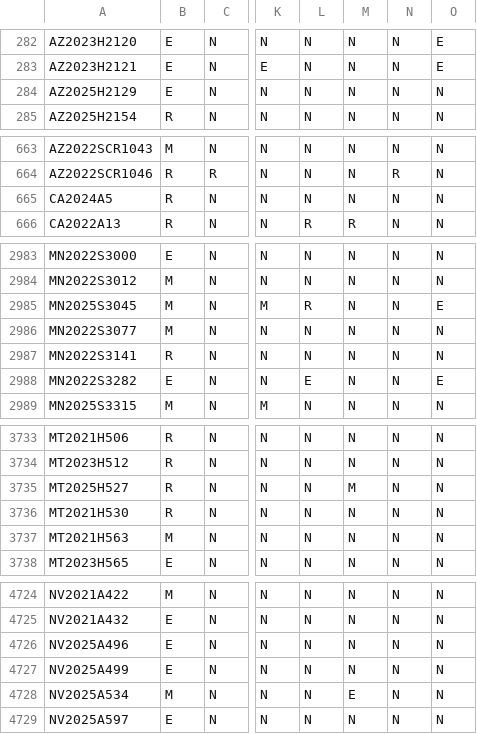
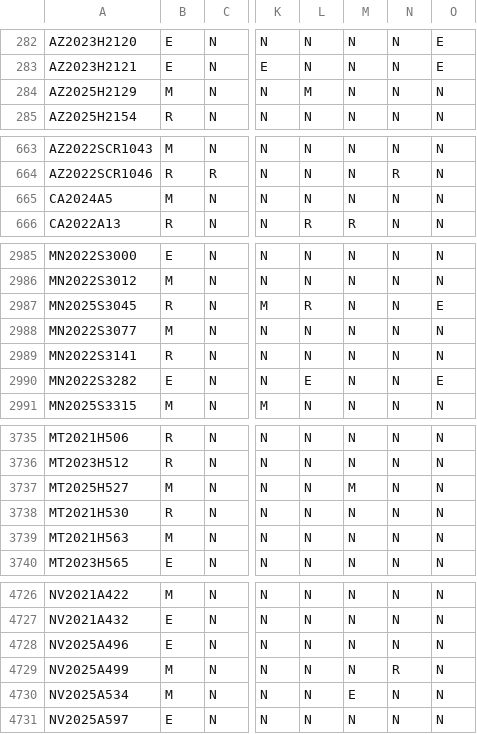
Before and after one commit to jloffredo2/state-elect-law-db, a CSV file: output/vrl_provisions.csv, drawn as a sheet; only a part is shown, gaps mark what is left out; addresses are those after the commit; the diff covers the shown part only; the diff names each change by its address in the sheet, - before the commit and + after, or states it on an @@ line.

```diff
--- a/output/vrl_provisions.csv
+++ b/output/vrl_provisions.csv
-B284: E
+B284: M
-L284: N
+L284: M
-B665: R
+B665: M
-B2987: M
+B2987: R
-B3737: R
+B3737: M
-B4729: E
+B4729: M
-N4729: N
+N4729: R
```
Also changed, not shown: 4 added rows and 5 edited cells elsewhere in this file, 4 other files.
